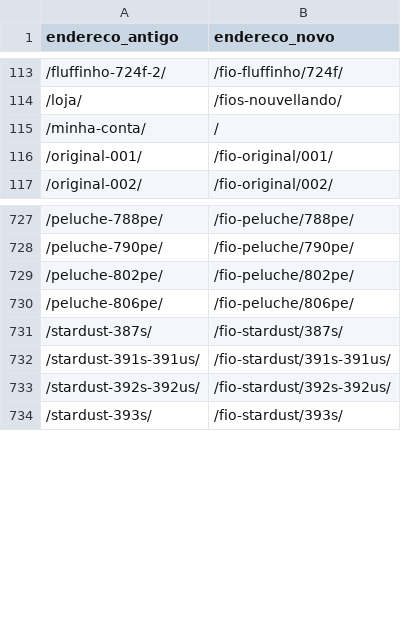
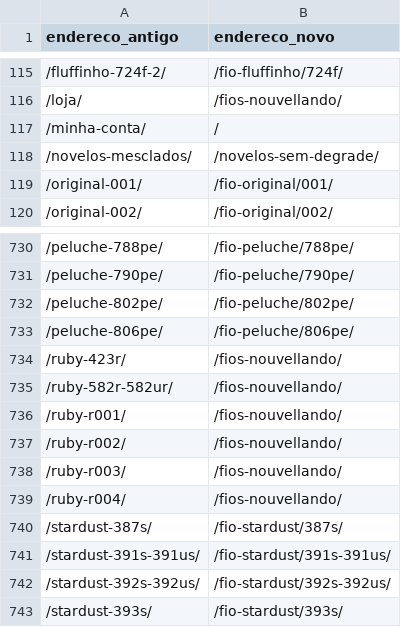
Before and after one commit to vinnimagalhaes/nouvellando, a CSV file: migracao/redirecionamentos-produtos.csv, drawn as a sheet; only a part is shown, gaps mark what is left out; the diff covers the shown part only; the diff names each change by its address in the sheet, - before the commit and + after, or states it on an @@ line.

```diff
--- a/migracao/redirecionamentos-produtos.csv
+++ b/migracao/redirecionamentos-produtos.csv
+row 118: /novelos-mesclados/ | /novelos-sem-degrade/
+row 734: /ruby-423r/ | /fios-nouvellando/
+row 735: /ruby-582r-582ur/ | /fios-nouvellando/
+row 736: /ruby-r001/ | /fios-nouvellando/
+row 737: /ruby-r002/ | /fios-nouvellando/
+row 738: /ruby-r003/ | /fios-nouvellando/
+row 739: /ruby-r004/ | /fios-nouvellando/
```
Also changed, not shown: 21 added rows elsewhere in this file, 3 other files.
